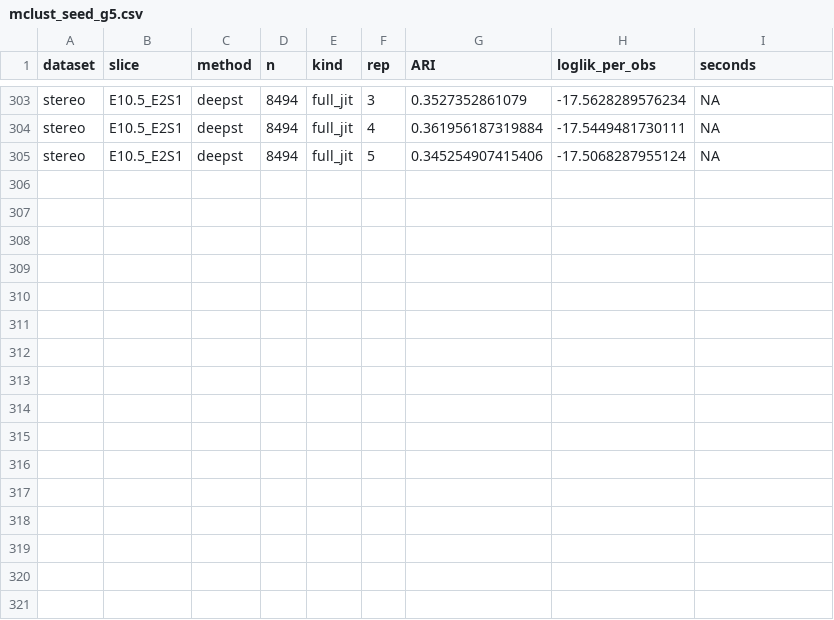
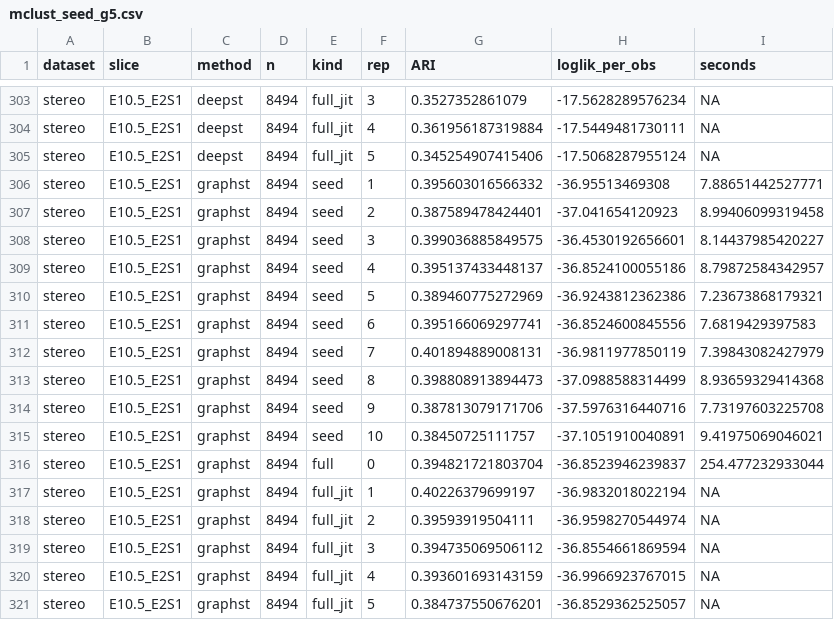
Before and after one commit to bkpaulvt-dev/Spatial, a CSV file: results/mclust_seed_g5.csv, drawn as a sheet; only a part is shown, gaps mark what is left out; the diff names each change by its address in the sheet, - before the commit and + after, or states it on an @@ line.

```diff
--- a/results/mclust_seed_g5.csv
+++ b/results/mclust_seed_g5.csv
+row 306: stereo | E10.5_E2S1 | graphst | 8494 | seed | 1 | 0.395603016566332 | -36.95513469308 | 7.88651442527771
+row 307: stereo | E10.5_E2S1 | graphst | 8494 | seed | 2 | 0.387589478424401 | -37.041654120923 | 8.99406099319458
+row 308: stereo | E10.5_E2S1 | graphst | 8494 | seed | 3 | 0.399036885849575 | -36.4530192656601 | 8.14437985420227
+row 309: stereo | E10.5_E2S1 | graphst | 8494 | seed | 4 | 0.395137433448137 | -36.8524100055186 | 8.79872584342957
+row 310: stereo | E10.5_E2S1 | graphst | 8494 | seed | 5 | 0.389460775272969 | -36.9243812362386 | 7.23673868179321
+row 311: stereo | E10.5_E2S1 | graphst | 8494 | seed | 6 | 0.395166069297741 | -36.8524600845556 | 7.6819429397583
+row 312: stereo | E10.5_E2S1 | graphst | 8494 | seed | 7 | 0.401894889008131 | -36.9811977850119 | 7.39843082427979
+row 313: stereo | E10.5_E2S1 | graphst | 8494 | seed | 8 | 0.398808913894473 | -37.0988588314499 | 8.93659329414368
+row 314: stereo | E10.5_E2S1 | graphst | 8494 | seed | 9 | 0.387813079171706 | -37.5976316440716 | 7.73197603225708
+row 315: stereo | E10.5_E2S1 | graphst | 8494 | seed | 10 | 0.38450725111757 | -37.1051910040891 | 9.41975069046021
+row 316: stereo | E10.5_E2S1 | graphst | 8494 | full | 0 | 0.394821721803704 | -36.8523946239837 | 254.477232933044
+row 317: stereo | E10.5_E2S1 | graphst | 8494 | full_jit | 1 | 0.40226379699197 | -36.9832018022194 | NA
+row 318: stereo | E10.5_E2S1 | graphst | 8494 | full_jit | 2 | 0.39593919504111 | -36.9598270544974 | NA
+row 319: stereo | E10.5_E2S1 | graphst | 8494 | full_jit | 3 | 0.394735069506112 | -36.8554661869594 | NA
+row 320: stereo | E10.5_E2S1 | graphst | 8494 | full_jit | 4 | 0.393601693143159 | -36.9966923767015 | NA
+row 321: stereo | E10.5_E2S1 | graphst | 8494 | full_jit | 5 | 0.384737550676201 | -36.8529362525057 | NA
```
